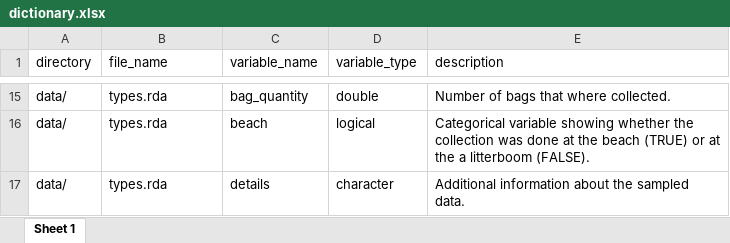
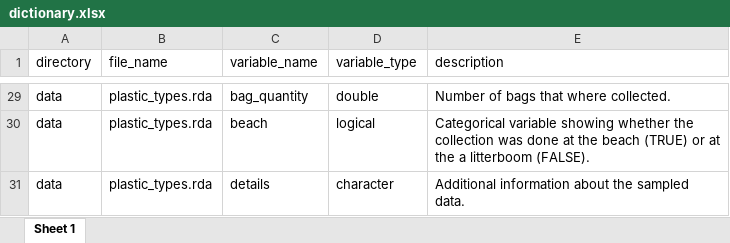
Before and after one commit to Global-Health-Engineering/datadurbanplasticwaste22, an Excel workbook: data-raw/dictionary.xlsx, sheet Sheet 1, drawn as a sheet; only a part is shown, gaps mark what is left out; values as stored, in another font and other column widths than the file's, no borders; addresses are those after the commit; the diff covers the shown part only; the diff names each change by its address in the sheet, - before the commit and + after, or states it on an @@ line.

```diff
--- a/data-raw/dictionary.xlsx (sheet Sheet 1)
+++ b/data-raw/dictionary.xlsx (sheet Sheet 1)
-A29:A31 (directory): data/
+A29:A31 (directory): data
-B29:B31 (file_name): types.rda
+B29:B31 (file_name): plastic_types.rda
```
Also changed, not shown: 14 added rows and 29 edited cells elsewhere in this sheet, 1 other file.
